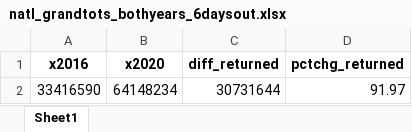
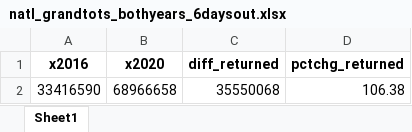
Before and after one commit to amkessler/earlyvoting_election2020, an Excel workbook: output/natl_grandtots_bothyears_6daysout.xlsx, sheet Sheet1, drawn as a sheet; values as stored, in another font and other column widths than the file's, no borders; removed rows and columns are numbered as before the commit, all else as after; the diff names each change by its address in the sheet, - before the commit and + after, or states it on an @@ line.

```diff
--- a/output/natl_grandtots_bothyears_6daysout.xlsx (sheet Sheet1)
+++ b/output/natl_grandtots_bothyears_6daysout.xlsx (sheet Sheet1)
-row 2: 33416590 | 64148234 | 30731644 | 91.97
+row 2: 33416590 | 68966658 | 35550068 | 106.38
```
Also changed, not shown: output/county_grandtots_bothyears_6daysout.xlsx, output/state_grandtots_bothyears_6daysout.xlsx, 15 other files.
